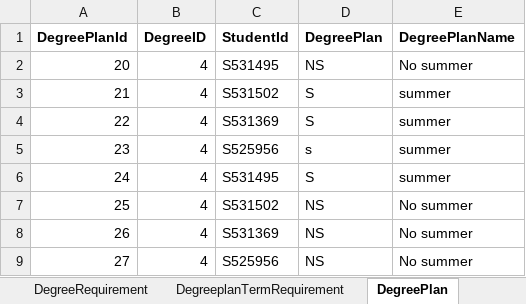
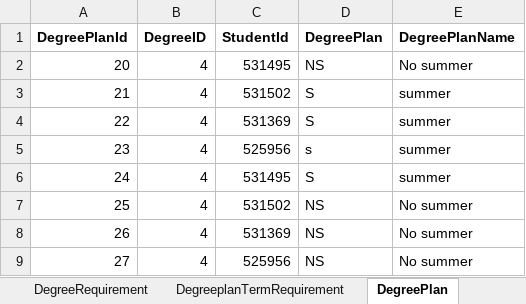
Before and after one commit to cherukuruchaithanya/Team8, an Excel workbook: .net main.xlsx, sheet DegreePlan, drawn as a sheet; values as stored, in another font and other column widths than the file's, no borders; the diff names each change by its address in the sheet, - before the commit and + after, or states it on an @@ line.

```diff
--- a/.net main.xlsx (sheet DegreePlan)
+++ b/.net main.xlsx (sheet DegreePlan)
-C2 (StudentId): S531495
+C2 (StudentId): 531495
-C3 (StudentId): S531502
+C3 (StudentId): 531502
-C4 (StudentId): S531369
+C4 (StudentId): 531369
-C5 (StudentId): S525956
+C5 (StudentId): 525956
-C6 (StudentId): S531495
+C6 (StudentId): 531495
-C7 (StudentId): S531502
+C7 (StudentId): 531502
-C8 (StudentId): S531369
+C8 (StudentId): 531369
-C9 (StudentId): S525956
+C9 (StudentId): 525956
```
Also changed, not shown: sheet StudentTerm.
